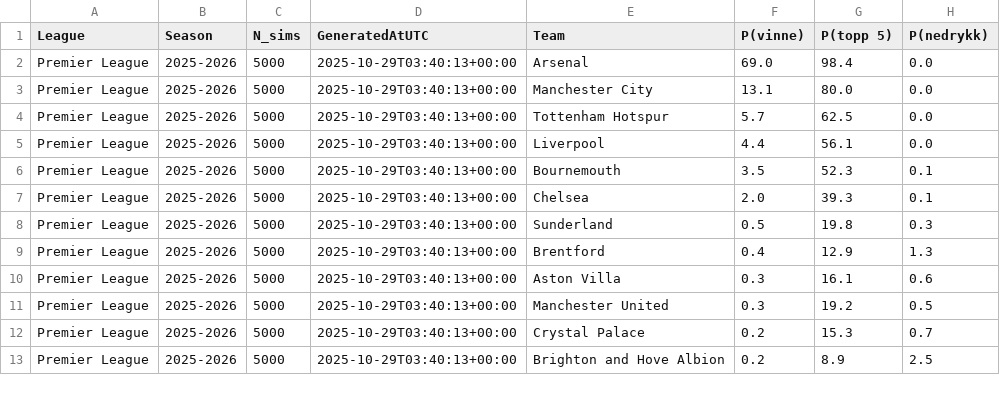
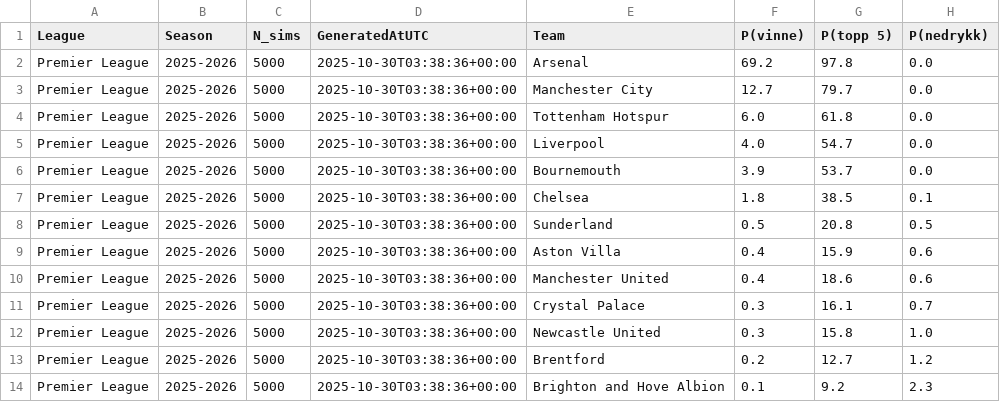
Before and after one commit to SindreUlsaker/Football_prediction, a CSV file: data/processed/simulations/premier_league_sim.csv, drawn as a sheet; only a part is shown; the diff covers the shown part only.

```diff
--- a/data/processed/simulations/premier_league_sim.csv
+++ b/data/processed/simulations/premier_league_sim.csv
@@ -1,13 +1,14 @@
 League,Season,N_sims,GeneratedAtUTC,Team,P(vinne),P(topp 5),P(nedrykk)
-Premier League,2025-2026,5000,2025-10-29T03:40:13+00:00,Arsenal,69.0,98.4,0.0
-Premier League,2025-2026,5000,2025-10-29T03:40:13+00:00,Manchester City,13.1,80.0,0.0
-Premier League,2025-2026,5000,2025-10-29T03:40:13+00:00,Tottenham Hotspur,5.7,62.5,0.0
-Premier League,2025-2026,5000,2025-10-29T03:40:13+00:00,Liverpool,4.4,56.1,0.0
-Premier League,2025-2026,5000,2025-10-29T03:40:13+00:00,Bournemouth,3.5,52.3,0.1
-Premier League,2025-2026,5000,2025-10-29T03:40:13+00:00,Chelsea,2.0,39.3,0.1
-Premier League,2025-2026,5000,2025-10-29T03:40:13+00:00,Sunderland,0.5,19.8,0.3
-Premier League,2025-2026,5000,2025-10-29T03:40:13+00:00,Brentford,0.4,12.9,1.3
-Premier League,2025-2026,5000,2025-10-29T03:40:13+00:00,Aston Villa,0.3,16.1,0.6
-Premier League,2025-2026,5000,2025-10-29T03:40:13+00:00,Manchester United,0.3,19.2,0.5
-Premier League,2025-2026,5000,2025-10-29T03:40:13+00:00,Crystal Palace,0.2,15.3,0.7
-Premier League,2025-2026,5000,2025-10-29T03:40:13+00:00,Brighton and Hove Albion,0.2,8.9,2.5
+Premier League,2025-2026,5000,2025-10-30T03:38:36+00:00,Arsenal,69.2,97.8,0.0
+Premier League,2025-2026,5000,2025-10-30T03:38:36+00:00,Manchester City,12.7,79.7,0.0
+Premier League,2025-2026,5000,2025-10-30T03:38:36+00:00,Tottenham Hotspur,6.0,61.8,0.0
+Premier League,2025-2026,5000,2025-10-30T03:38:36+00:00,Liverpool,4.0,54.7,0.0
+Premier League,2025-2026,5000,2025-10-30T03:38:36+00:00,Bournemouth,3.9,53.7,0.0
+Premier League,2025-2026,5000,2025-10-30T03:38:36+00:00,Chelsea,1.8,38.5,0.1
+Premier League,2025-2026,5000,2025-10-30T03:38:36+00:00,Sunderland,0.5,20.8,0.5
+Premier League,2025-2026,5000,2025-10-30T03:38:36+00:00,Aston Villa,0.4,15.9,0.6
+Premier League,2025-2026,5000,2025-10-30T03:38:36+00:00,Manchester United,0.4,18.6,0.6
+Premier League,2025-2026,5000,2025-10-30T03:38:36+00:00,Crystal Palace,0.3,16.1,0.7
+Premier League,2025-2026,5000,2025-10-30T03:38:36+00:00,Newcastle United,0.3,15.8,1.0
+Premier League,2025-2026,5000,2025-10-30T03:38:36+00:00,Brentford,0.2,12.7,1.2
+Premier League,2025-2026,5000,2025-10-30T03:38:36+00:00,Brighton and Hove Albion,0.1,9.2,2.3
```
Also changed, not shown: 1 removed row and 18 edited cells elsewhere in this file, data/processed/simulations/bundesliga_sim.csv, data/processed/simulations/la_liga_sim.csv, 2 other files.
